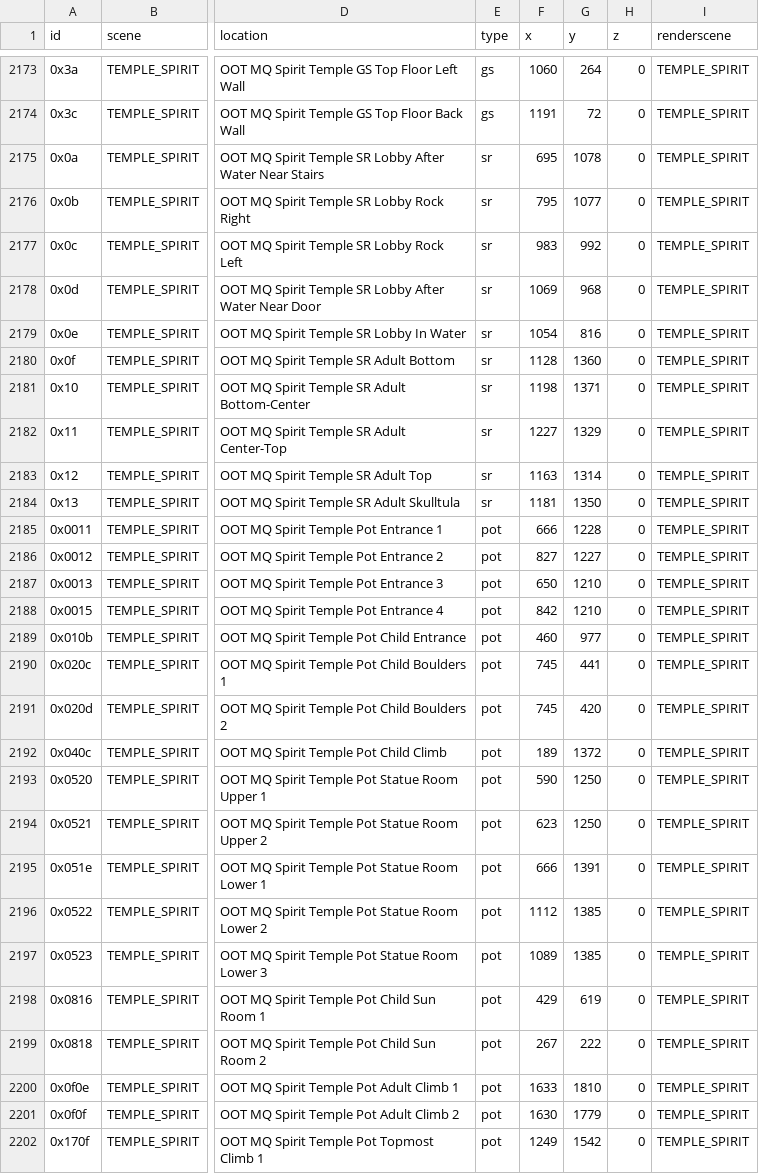
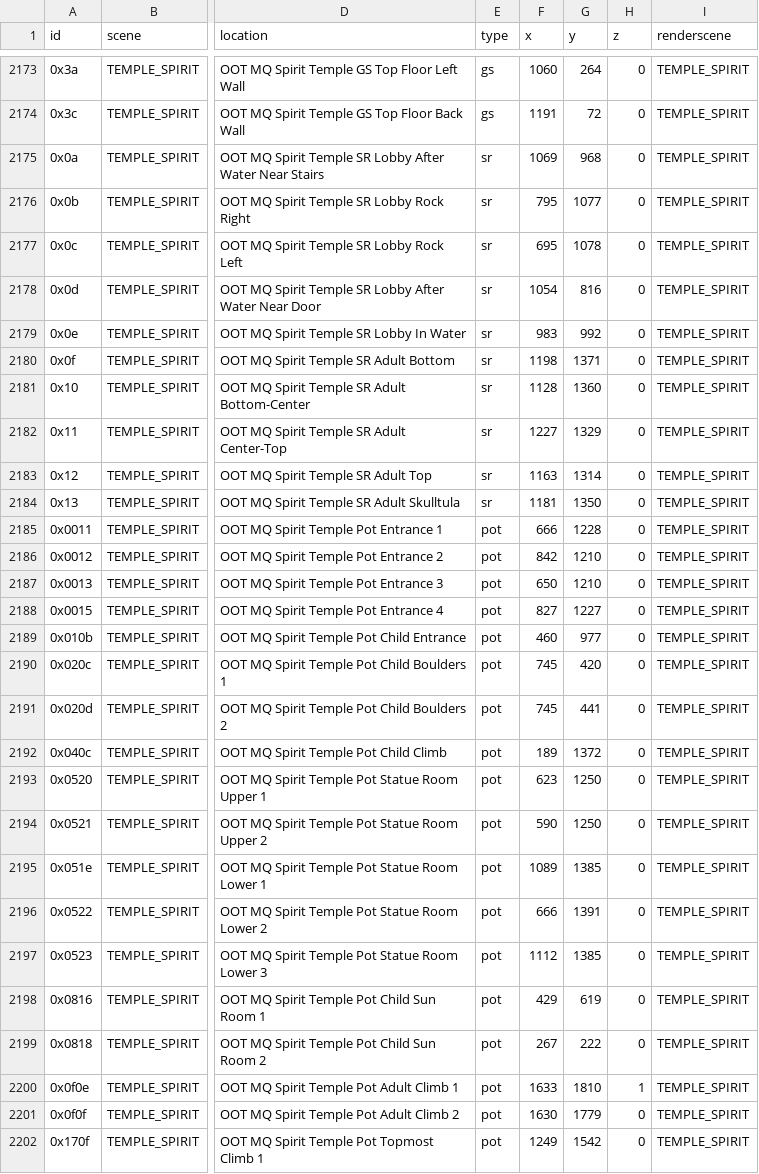
Before and after one commit to Loupimo/OoTMMCombo-Tracker, a CSV file: Resources/Objects/pool_oot.csv, drawn as a sheet; only a part is shown, gaps mark what is left out; the diff covers the shown part only; the diff names each change by its address in the sheet, - before the commit and + after, or states it on an @@ line.

```diff
--- a/Resources/Objects/pool_oot.csv
+++ b/Resources/Objects/pool_oot.csv
-F2175 (x): 695
+F2175 (x): 1069
-G2175 (y): 1078
+G2175 (y): 968
-F2177 (x): 983
+F2177 (x): 695
-G2177 (y): 992
+G2177 (y): 1078
-F2178 (x): 1069
+F2178 (x): 1054
-G2178 (y): 968
+G2178 (y): 816
-F2179 (x): 1054
+F2179 (x): 983
-G2179 (y): 816
+G2179 (y): 992
-F2180 (x): 1128
+F2180 (x): 1198
-G2180 (y): 1360
+G2180 (y): 1371
-F2181 (x): 1198
+F2181 (x): 1128
-G2181 (y): 1371
+G2181 (y): 1360
-F2186 (x): 827
+F2186 (x): 842
-G2186 (y): 1227
+G2186 (y): 1210
-F2188 (x): 842
+F2188 (x): 827
-G2188 (y): 1210
+G2188 (y): 1227
-G2190 (y): 441
+G2190 (y): 420
-G2191 (y): 420
+G2191 (y): 441
-F2193 (x): 590
+F2193 (x): 623
-F2194 (x): 623
+F2194 (x): 590
-F2195 (x): 666
+F2195 (x): 1089
-G2195 (y): 1391
+G2195 (y): 1385
-F2196 (x): 1112
+F2196 (x): 666
-G2196 (y): 1385
+G2196 (y): 1391
-F2197 (x): 1089
+F2197 (x): 1112
-H2200 (z): 0
+H2200 (z): 1
```
Also changed, not shown: 27 edited cells elsewhere in this file, 1 other file.
